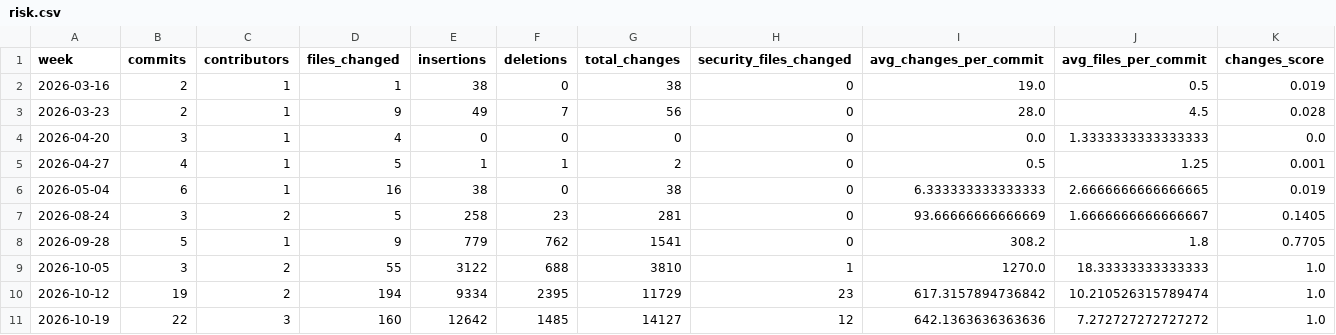
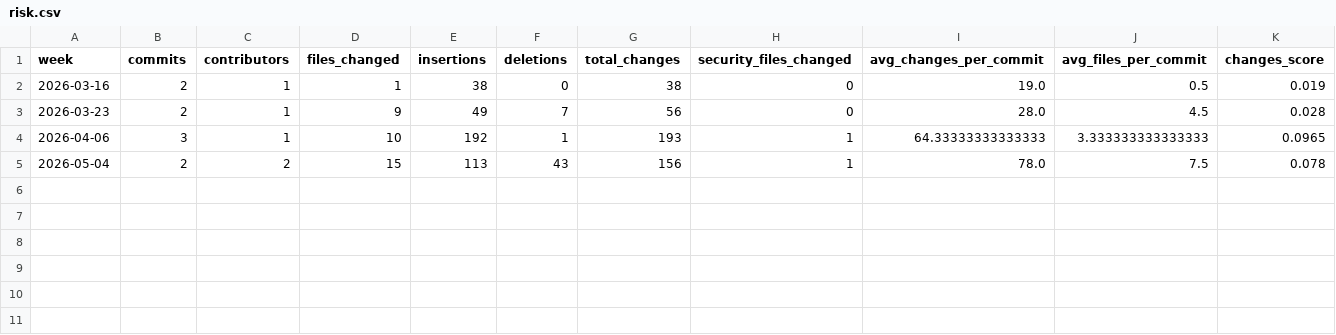
Before and after one commit to Mariacmv/GitForesight, a CSV file: data/risk.csv, drawn as a sheet; only a part is shown; removed rows and columns are numbered as before the commit, all else as after; rows hold the shown columns only; the diff covers the shown part only; the diff names each change by its address in the sheet, - before the commit and + after, or states it on an @@ line.

```diff
--- a/data/risk.csv
+++ b/data/risk.csv
-row 4: 2026-04-20 | 3 | 1 | 4 | 0 | 0 | 0 | 0 | 0.0 | 1.3333333333333333 | 0.0
-row 5: 2026-04-27 | 4 | 1 | 5 | 1 | 1 | 2 | 0 | 0.5 | 1.25 | 0.001
+row 4: 2026-04-06 | 3 | 1 | 10 | 192 | 1 | 193 | 1 | 64.33333333333333 | 3.333333333333333 | 0.0965
-B5 (commits): 6
+B5 (commits): 2
-C5 (contributors): 1
+C5 (contributors): 2
-D5 (files_changed): 16
+D5 (files_changed): 15
-E5 (insertions): 38
+E5 (insertions): 113
-F5 (deletions): 0
+F5 (deletions): 43
-G5 (total_changes): 38
+G5 (total_changes): 156
-H5 (security_files_changed): 0
+H5 (security_files_changed): 1
-I5 (avg_changes_per_commit): 6.333333333333333
+I5 (avg_changes_per_commit): 78.0
-J5 (avg_files_per_commit): 2.6666666666666665
+J5 (avg_files_per_commit): 7.5
-K5 (changes_score): 0.019
+K5 (changes_score): 0.078
-row 7: 2026-08-24 | 3 | 2 | 5 | 258 | 23 | 281 | 0 | 93.66666666666669 | 1.6666666666666667 | 0.1405
-row 8: 2026-09-28 | 5 | 1 | 9 | 779 | 762 | 1541 | 0 | 308.2 | 1.8 | 0.7705
-row 9: 2026-10-05 | 3 | 2 | 55 | 3122 | 688 | 3810 | 1 | 1270.0 | 18.33333333333333 | 1.0
-row 10: 2026-10-12 | 19 | 2 | 194 | 9334 | 2395 | 11729 | 23 | 617.3157894736842 | 10.210526315789474 | 1.0
-row 11: 2026-10-19 | 22 | 3 | 160 | 12642 | 1485 | 14127 | 12 | 642.1363636363636 | 7.272727272727272 | 1.0
```
Also changed, not shown: 3 edited cells elsewhere in this file, data/analysis.csv, 20 other files.
